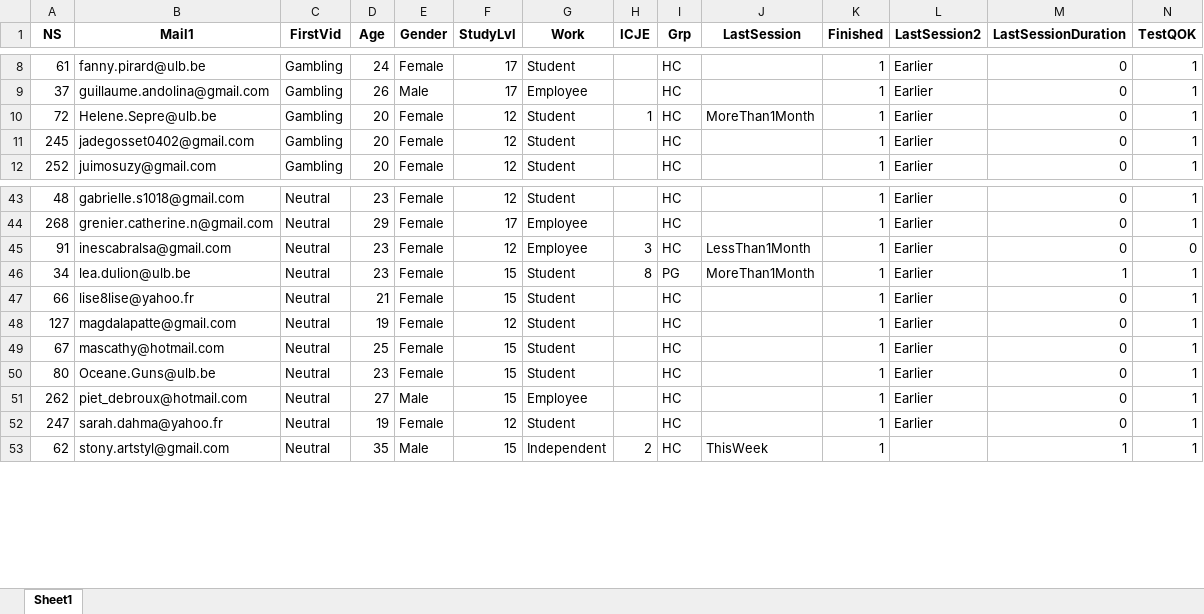
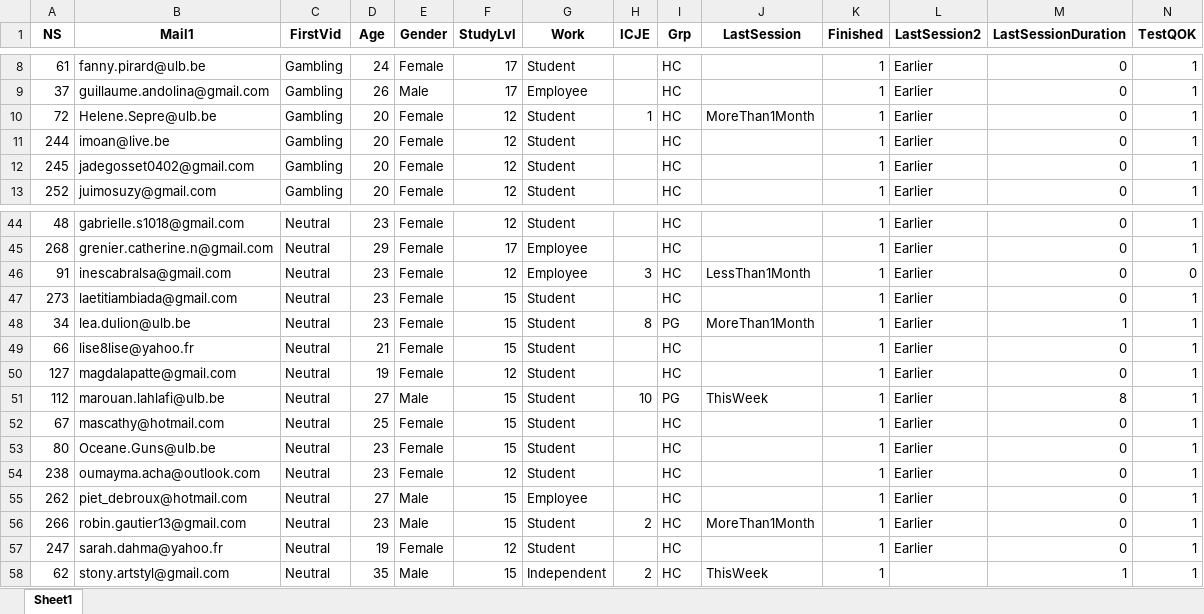
Before and after one commit to FWyckmans/OnlineDMGambling, an Excel workbook: Output/dTot.xlsx, sheet Sheet1, drawn as a sheet; only a part is shown, gaps mark what is left out; values as stored, in another font and other column widths than the file's, no borders; rows hold the shown columns only; the diff names each change by its address in the sheet, - before the commit and + after, or states it on an @@ line.

```diff
--- a/Output/dTot.xlsx (sheet Sheet1)
+++ b/Output/dTot.xlsx (sheet Sheet1)
+row 11: 244 | imoan@live.be | Gambling | 20 | Female | 12 | Student |  | HC |  | 1 | Earlier | 0 | 1
+row 47: 273 | laetitiambiada@gmail.com | Neutral | 23 | Female | 15 | Student |  | HC |  | 1 | Earlier | 0 | 1
+row 51: 112 | marouan.lahlafi@ulb.be | Neutral | 27 | Male | 15 | Student | 10 | PG | ThisWeek | 1 | Earlier | 8 | 1
+row 54: 238 | oumayma.acha@outlook.com | Neutral | 23 | Female | 12 | Student |  | HC |  | 1 | Earlier | 0 | 1
+row 56: 266 | robin.gautier13@gmail.com | Neutral | 23 | Male | 15 | Student | 2 | HC | MoreThan1Month | 1 | Earlier | 0 | 1
```
Also changed, not shown: Data/LimeSurveyQuestionnaires/Processed/dQuestionnaireTot.xlsx, 7 other files.
